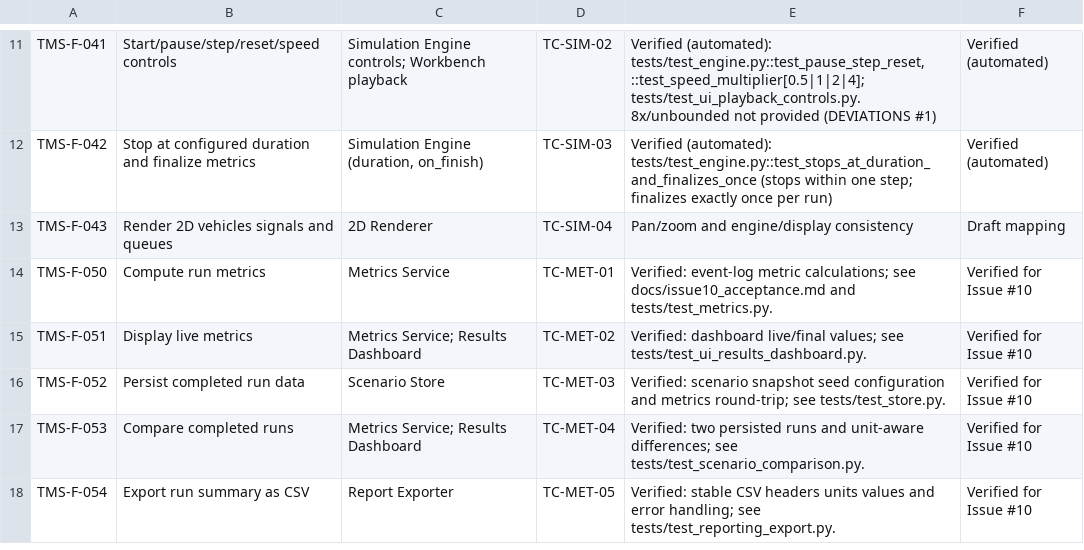
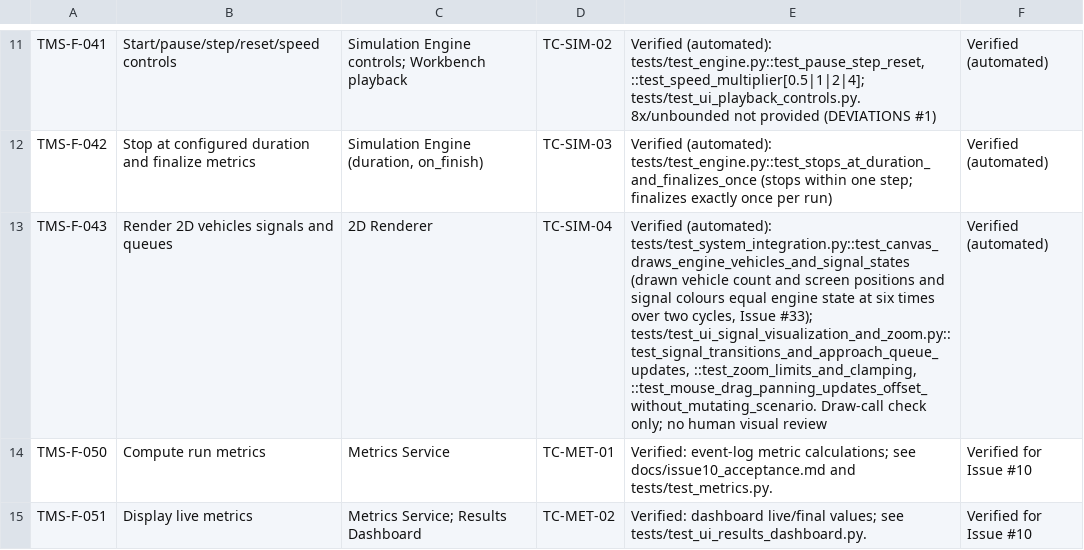
Before and after one commit to Redslayer112/SE-miniproject, a CSV file: docs/rtm_draft.csv, drawn as a sheet; only a part is shown, gaps mark what is left out; the shorter side is filled out with more unchanged rows.

Commit message:
S3-07: system integration tests, defect register, blocked-test list, SI-D1 fix

```diff
--- a/docs/rtm_draft.csv
+++ b/docs/rtm_draft.csv
@@ -12,3 +12,3 @@ TMS-F-041,Start/pause/step/reset/speed controls,Simulation Engine controls; Work
 TMS-F-042,Stop at configured duration and finalize metrics,"Simulation Engine (duration, on_finish)",TC-SIM-03,Verified (automated): tests/test_engine.py::test_stops_at_duration_and_finalizes_once (stops within one step; finalizes exactly once per run),Verified (automated)
-TMS-F-043,Render 2D vehicles signals and queues,2D Renderer,TC-SIM-04,Pan/zoom and engine/display consistency,Draft mapping
+TMS-F-043,Render 2D vehicles signals and queues,2D Renderer,TC-SIM-04,"Verified (automated): tests/test_system_integration.py::test_canvas_draws_engine_vehicles_and_signal_states (drawn vehicle count and screen positions and signal colours equal engine state at six times over two cycles, Issue #33); tests/test_ui_signal_visualization_and_zoom.py::test_signal_transitions_and_approach_queue_updates, ::test_zoom_limits_and_clamping, ::test_mouse_drag_panning_updates_offset_without_mutating_scenario. Draw-call check only; no human visual review",Verified (automated)
 TMS-F-050,Compute run metrics,Metrics Service,TC-MET-01,Verified: event-log metric calculations; see docs/issue10_acceptance.md and tests/test_metrics.py.,Verified for Issue #10
```
Also changed, not shown: 5 other files.
